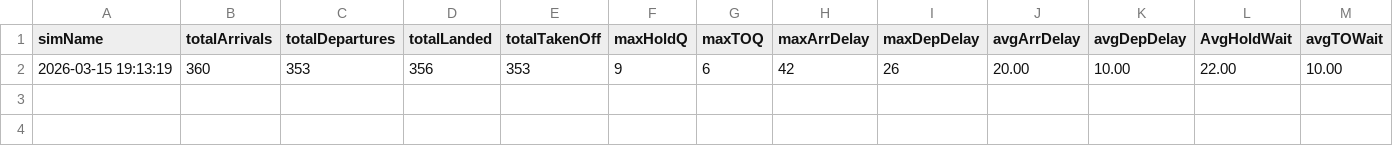
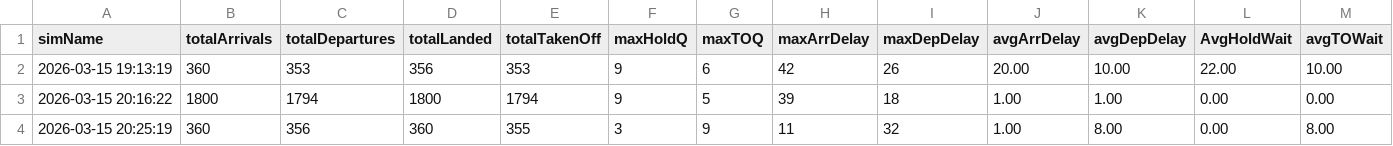
Before and after one commit to tgh9000/Airport-modelling-Project-, a CSV file: airport-app/simMetrics.csv, drawn as a sheet; the diff names each change by its address in the sheet, - before the commit and + after, or states it on an @@ line.

```diff
--- a/airport-app/simMetrics.csv
+++ b/airport-app/simMetrics.csv
+row 3: 2026-03-15 20:16:22 | 1800 | 1794 | 1800 | 1794 | 9 | 5 | 39 | 18 | 1.00 | 1.00 | 0.00 | 0.00
+row 4: 2026-03-15 20:25:19 | 360 | 356 | 360 | 355 | 3 | 9 | 11 | 32 | 1.00 | 8.00 | 0.00 | 8.00
```
Also changed, not shown: 1 other file.
